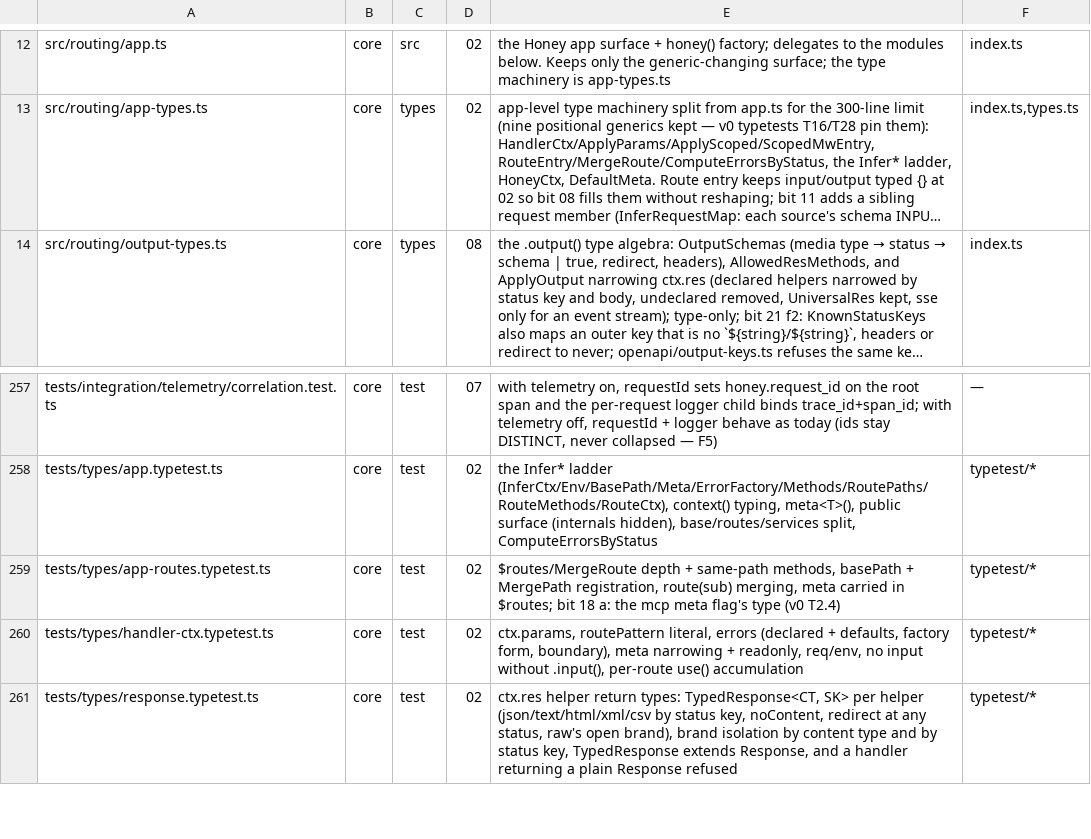
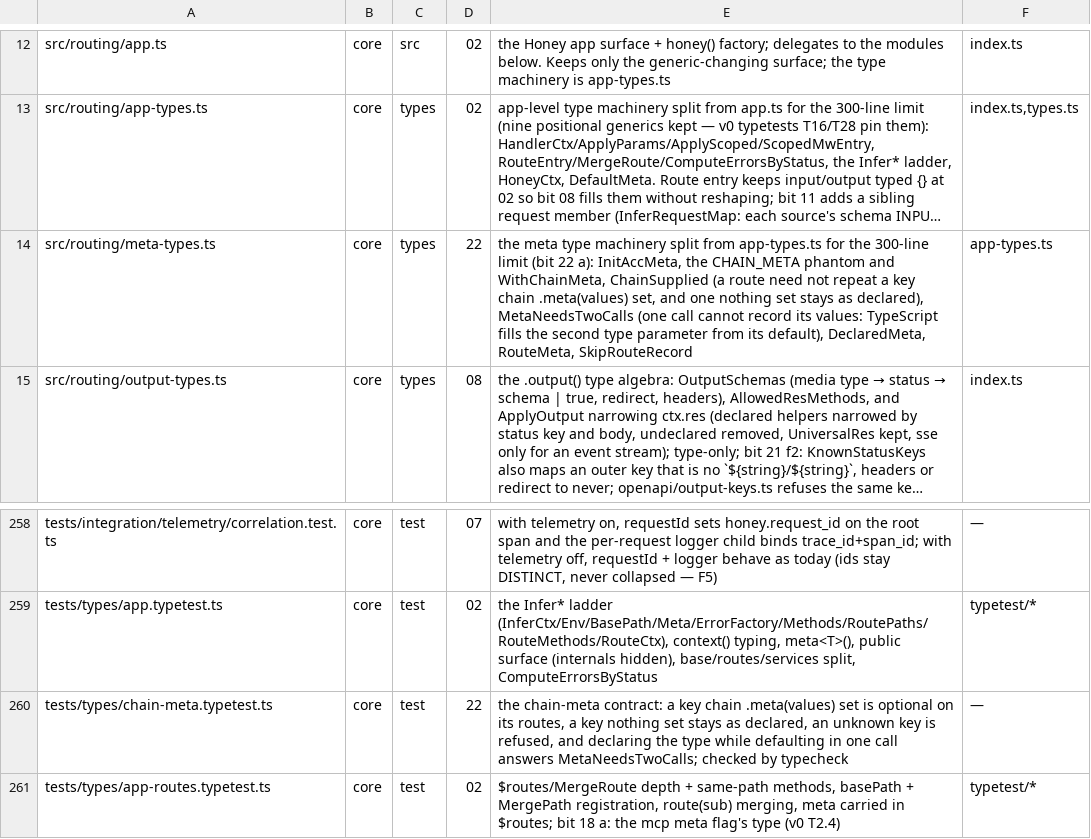
Before and after one commit to workerstack/backend, a TSV file: blueprint/files.tsv, drawn as a sheet; only a part is shown, gaps mark what is left out; the shorter side is filled out with more unchanged rows; long unchanged cells end in …; the diff names each change by its address in the sheet, - before the commit and + after, or states it on an @@ line.

```diff
--- a/blueprint/files.tsv
+++ b/blueprint/files.tsv
+row 14: src/routing/meta-types.ts | core | types | 22 | the meta type machinery split from app-types.ts for the 300-line limit (bit 22 a): InitAccMeta, the CHAIN_META phantom and WithChainMeta, ChainSupplied (a route need not repeat a key chain .meta(values) set, and one nothing set stays as declared), MetaNeedsTwoCalls (one call cannot record its values: TypeScript fills the second type parameter from its default), DeclaredMeta, RouteMeta, SkipRouteRecord | app-types.ts
+row 260: tests/types/chain-meta.typetest.ts | core | test | 22 | the chain-meta contract: a key chain .meta(values) set is optional on its routes, a key nothing set stays as declared, an unknown key is refused, and declaring the type while defaulting in one call answers MetaNeedsTwoCalls; checked by typecheck | —
```
Also changed, not shown: 12 other files.
